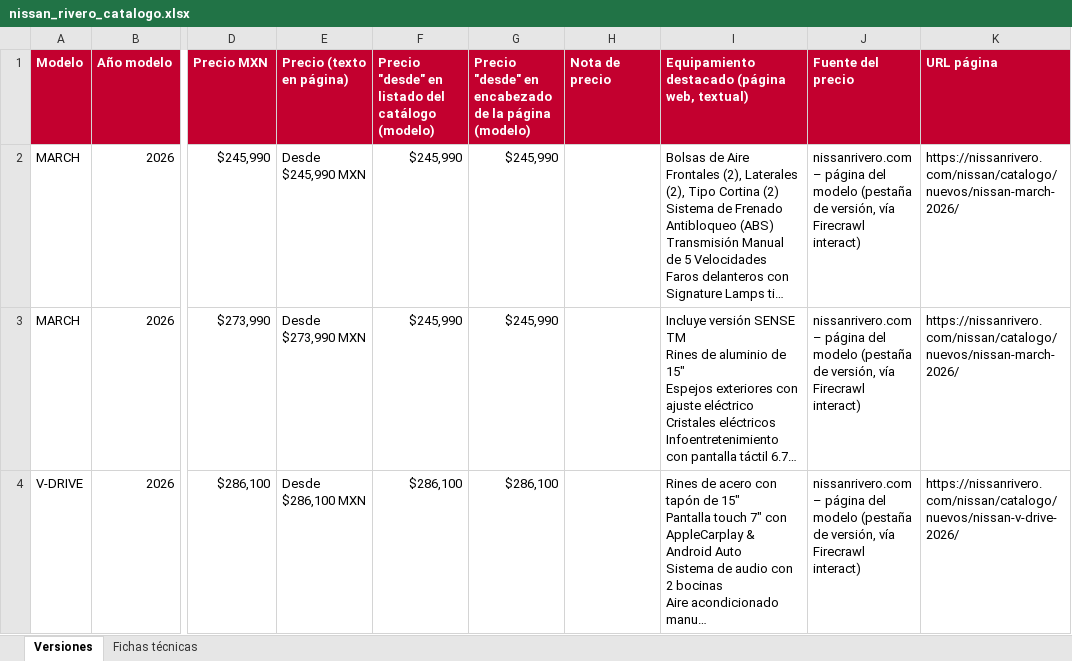
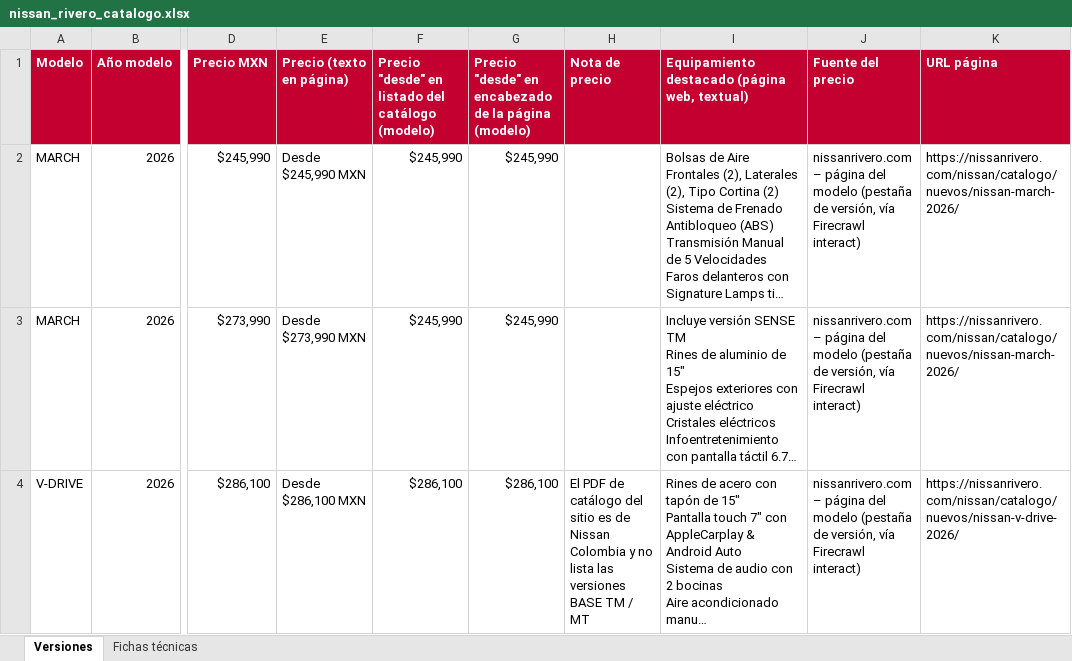
Before and after one commit to carlospt-74/auto-opciones, an Excel workbook: nissan-rivero/nissan_rivero_catalogo.xlsx, sheet Versiones, drawn as a sheet; only a part is shown, gaps mark what is left out; long unchanged cells end in …; values as stored, in another font and other column widths than the file's, no borders; the diff covers the shown part only; the diff names each change by its address in the sheet, - before the commit and + after, or states it on an @@ line.

```diff
--- a/nissan-rivero/nissan_rivero_catalogo.xlsx (sheet Versiones)
+++ b/nissan-rivero/nissan_rivero_catalogo.xlsx (sheet Versiones)
-H4 (Nota de precio): (empty)
+H4 (Nota de precio): El PDF de catálogo del sitio es de Nissan Colombia y no lista las versiones BASE TM / MT
```
Also changed, not shown: 3 edited cells elsewhere in this sheet, sheet Fichas técnicas, 2 other files.
